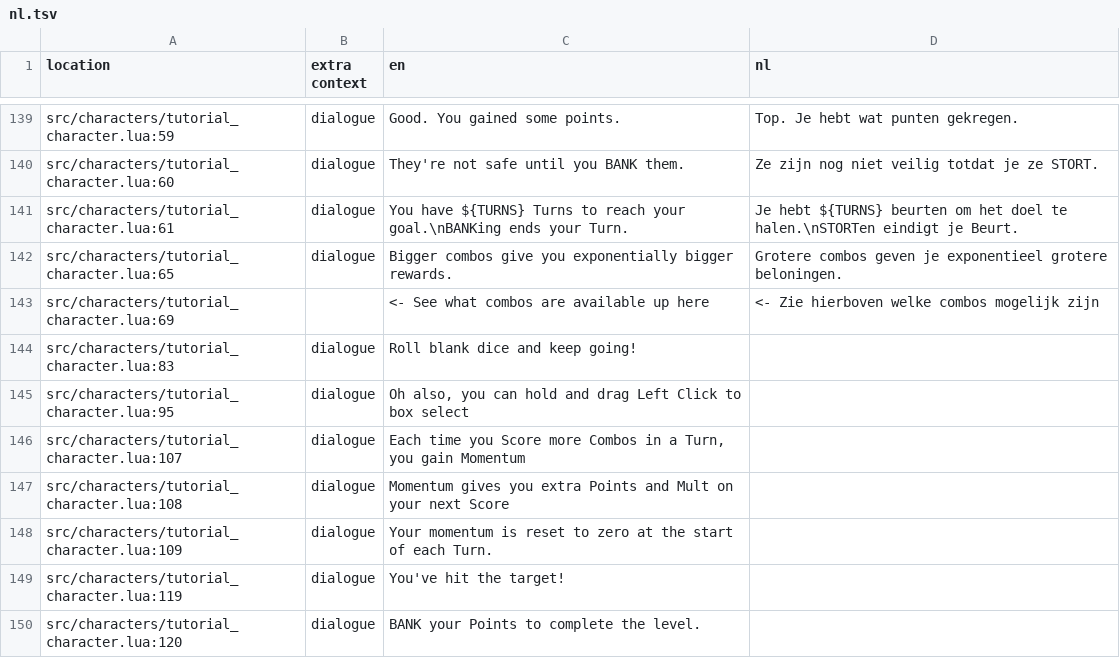
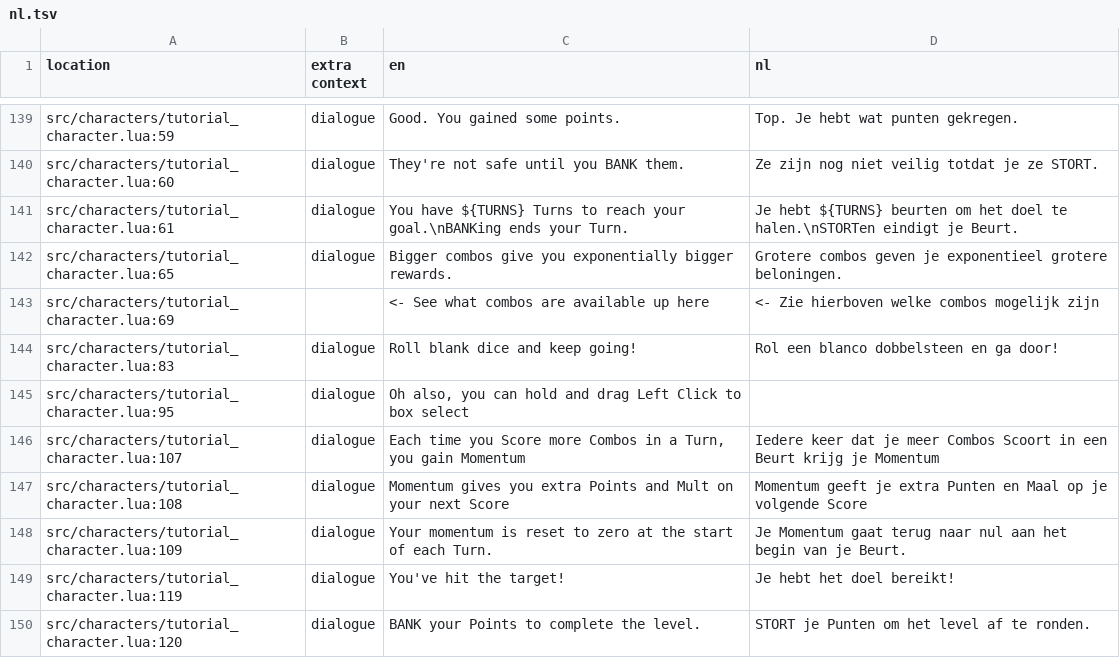
Before and after one commit to Mazey/dhne-translation, a TSV file: nl.tsv, drawn as a sheet; only a part is shown, gaps mark what is left out; the diff covers the shown part only.

Commit message:
146-157, mult -> maal

```diff
--- a/nl.tsv
+++ b/nl.tsv
@@ -143,8 +143,8 @@ src/characters/tutorial_character.lua:65	dialogue	Bigger combos give you exponen
 src/characters/tutorial_character.lua:69		<- See what combos are available up here	<- Zie hierboven welke combos mogelijk zijn
-src/characters/tutorial_character.lua:83	dialogue	Roll blank dice and keep going!	
+src/characters/tutorial_character.lua:83	dialogue	Roll blank dice and keep going!	Rol een blanco dobbelsteen en ga door!
 src/characters/tutorial_character.lua:95	dialogue	Oh also, you can hold and drag Left Click to box select	
-src/characters/tutorial_character.lua:107	dialogue	Each time you Score more Combos in a Turn, you gain Momentum	
-src/characters/tutorial_character.lua:108	dialogue	Momentum gives you extra Points and Mult on your next Score	
-src/characters/tutorial_character.lua:109	dialogue	Your momentum is reset to zero at the start of each Turn.	
-src/characters/tutorial_character.lua:119	dialogue	You've hit the target!	
-src/characters/tutorial_character.lua:120	dialogue	BANK your Points to complete the level.	
+src/characters/tutorial_character.lua:107	dialogue	Each time you Score more Combos in a Turn, you gain Momentum	Iedere keer dat je meer Combos Scoort in een Beurt krijg je Momentum
+src/characters/tutorial_character.lua:108	dialogue	Momentum gives you extra Points and Mult on your next Score	Momentum geeft je extra Punten en Maal op je volgende Score
+src/characters/tutorial_character.lua:109	dialogue	Your momentum is reset to zero at the start of each Turn.	Je Momentum gaat terug naar nul aan het begin van je Beurt.
+src/characters/tutorial_character.lua:119	dialogue	You've hit the target!	Je hebt het doel bereikt!
+src/characters/tutorial_character.lua:120	dialogue	BANK your Points to complete the level.	STORT je Punten om het level af te ronden.
```
Also changed, not shown: 12 edited cells elsewhere in this file.
